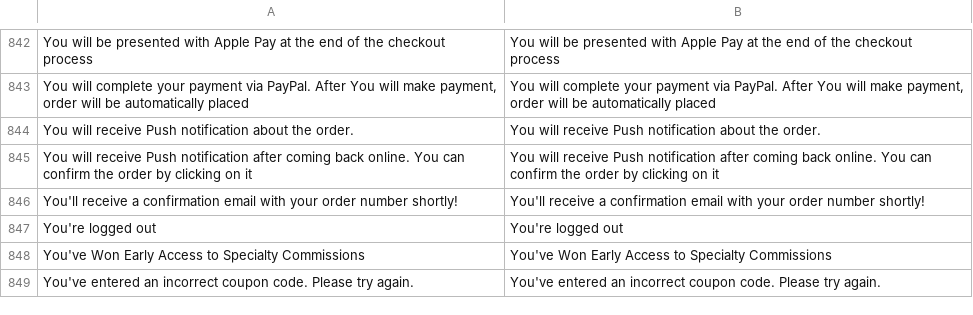
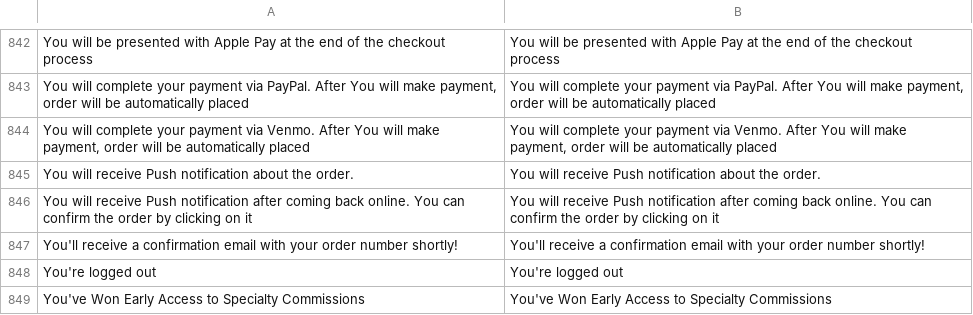
Before and after one commit to BudsiesApp/vsf-capybara, a CSV file: resource/i18n/en-US.csv, drawn as a sheet; only a part is shown, gaps mark what is left out; the shorter side is filled out with more unchanged rows.

Commit message:
Refs #35461: Add missing localization phrases

```diff
--- a/resource/i18n/en-US.csv
+++ b/resource/i18n/en-US.csv
@@ -843,2 +843,3 @@
 "You will complete your payment via PayPal. After You will make payment, order will be automatically placed","You will complete your payment via PayPal. After You will make payment, order will be automatically placed"
+"You will complete your payment via Venmo. After You will make payment, order will be automatically placed","You will complete your payment via Venmo. After You will make payment, order will be automatically placed"
 "You will receive Push notification about the order.","You will receive Push notification about the order."
```
